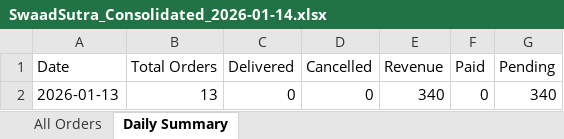
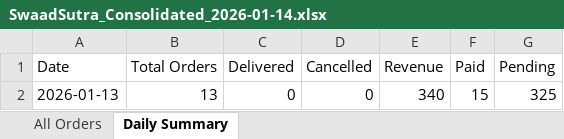
Before and after one commit to poojadwarkunde/swaad-sutra, an Excel workbook: reports/SwaadSutra_Consolidated_2026-01-14.xlsx, sheet Daily Summary, drawn as a sheet; values as stored, in another font and other column widths than the file's, no borders; the diff names each change by its address in the sheet, - before the commit and + after, or states it on an @@ line.

Commit message:
📊 Update SwaadSutra_Consolidated_2026-01-14.xlsx - 2026-01-14T06:31:34.354Z

```diff
--- a/reports/SwaadSutra_Consolidated_2026-01-14.xlsx (sheet Daily Summary)
+++ b/reports/SwaadSutra_Consolidated_2026-01-14.xlsx (sheet Daily Summary)
-F2 (Paid): 0
+F2 (Paid): 15
-G2 (Pending): 340
+G2 (Pending): 325
```
Also changed, not shown: sheet All Orders.
